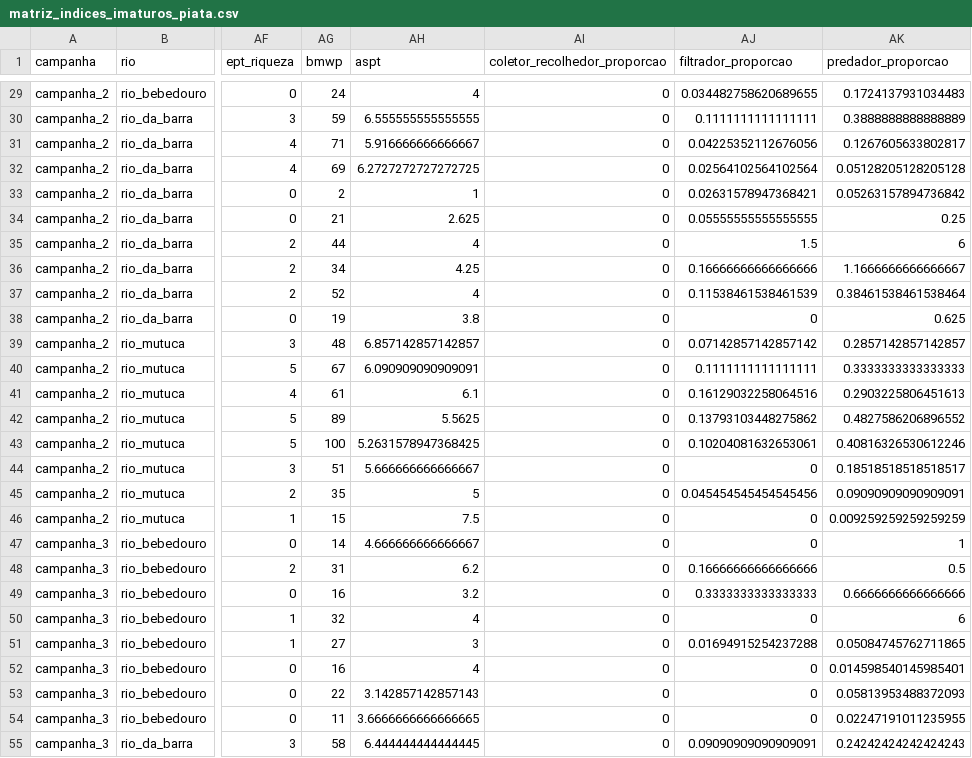
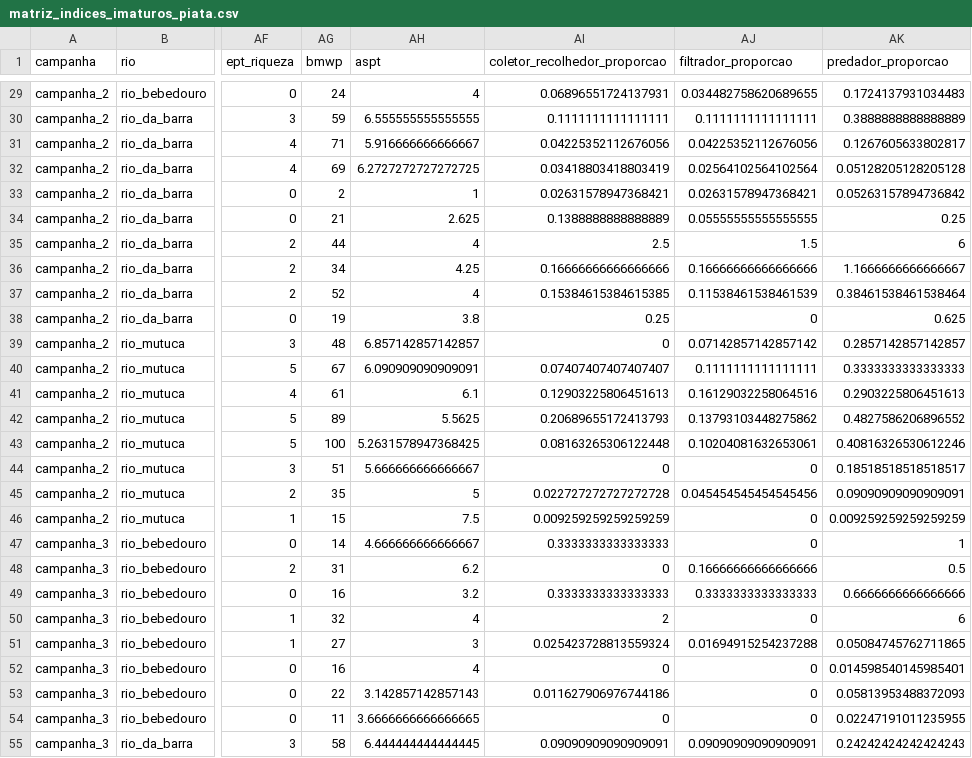
Before and after one commit to LeoBrait/macroinvertebrates_bocaina_2, a CSV file: dados/processado/matriz_indices_imaturos_piata.csv, drawn as a sheet; only a part is shown, gaps mark what is left out; the diff covers the shown part only; the diff names each change by its address in the sheet, - before the commit and + after, or states it on an @@ line.

```diff
--- a/dados/processado/matriz_indices_imaturos_piata.csv
+++ b/dados/processado/matriz_indices_imaturos_piata.csv
-AI29 (coletor_recolhedor_proporcao): 0
+AI29 (coletor_recolhedor_proporcao): 0.06896551724137931
-AI30 (coletor_recolhedor_proporcao): 0
+AI30 (coletor_recolhedor_proporcao): 0.1111111111111111
-AI31 (coletor_recolhedor_proporcao): 0
+AI31 (coletor_recolhedor_proporcao): 0.04225352112676056
-AI32 (coletor_recolhedor_proporcao): 0
+AI32 (coletor_recolhedor_proporcao): 0.03418803418803419
-AI33 (coletor_recolhedor_proporcao): 0
+AI33 (coletor_recolhedor_proporcao): 0.02631578947368421
-AI34 (coletor_recolhedor_proporcao): 0
+AI34 (coletor_recolhedor_proporcao): 0.1388888888888889
-AI35 (coletor_recolhedor_proporcao): 0
+AI35 (coletor_recolhedor_proporcao): 2.5
-AI36 (coletor_recolhedor_proporcao): 0
+AI36 (coletor_recolhedor_proporcao): 0.16666666666666666
-AI37 (coletor_recolhedor_proporcao): 0
+AI37 (coletor_recolhedor_proporcao): 0.15384615384615385
-AI38 (coletor_recolhedor_proporcao): 0
+AI38 (coletor_recolhedor_proporcao): 0.25
-AI40 (coletor_recolhedor_proporcao): 0
+AI40 (coletor_recolhedor_proporcao): 0.07407407407407407
-AI41 (coletor_recolhedor_proporcao): 0
+AI41 (coletor_recolhedor_proporcao): 0.12903225806451613
-AI42 (coletor_recolhedor_proporcao): 0
+AI42 (coletor_recolhedor_proporcao): 0.20689655172413793
-AI43 (coletor_recolhedor_proporcao): 0
+AI43 (coletor_recolhedor_proporcao): 0.08163265306122448
-AI45 (coletor_recolhedor_proporcao): 0
+AI45 (coletor_recolhedor_proporcao): 0.022727272727272728
-AI46 (coletor_recolhedor_proporcao): 0
+AI46 (coletor_recolhedor_proporcao): 0.009259259259259259
-AI47 (coletor_recolhedor_proporcao): 0
+AI47 (coletor_recolhedor_proporcao): 0.3333333333333333
-AI49 (coletor_recolhedor_proporcao): 0
+AI49 (coletor_recolhedor_proporcao): 0.3333333333333333
-AI50 (coletor_recolhedor_proporcao): 0
+AI50 (coletor_recolhedor_proporcao): 2
-AI51 (coletor_recolhedor_proporcao): 0
+AI51 (coletor_recolhedor_proporcao): 0.025423728813559324
-AI53 (coletor_recolhedor_proporcao): 0
+AI53 (coletor_recolhedor_proporcao): 0.011627906976744186
-AI55 (coletor_recolhedor_proporcao): 0
+AI55 (coletor_recolhedor_proporcao): 0.09090909090909091
```
Also changed, not shown: 47 edited cells elsewhere in this file, tabelas/indice_multimetrico/correlacoes_spearman_indices_imaturos_piata.csv, tabelas/indice_multimetrico/p_values_spearman_indices_imaturos_piata.csv, 20 other files.
